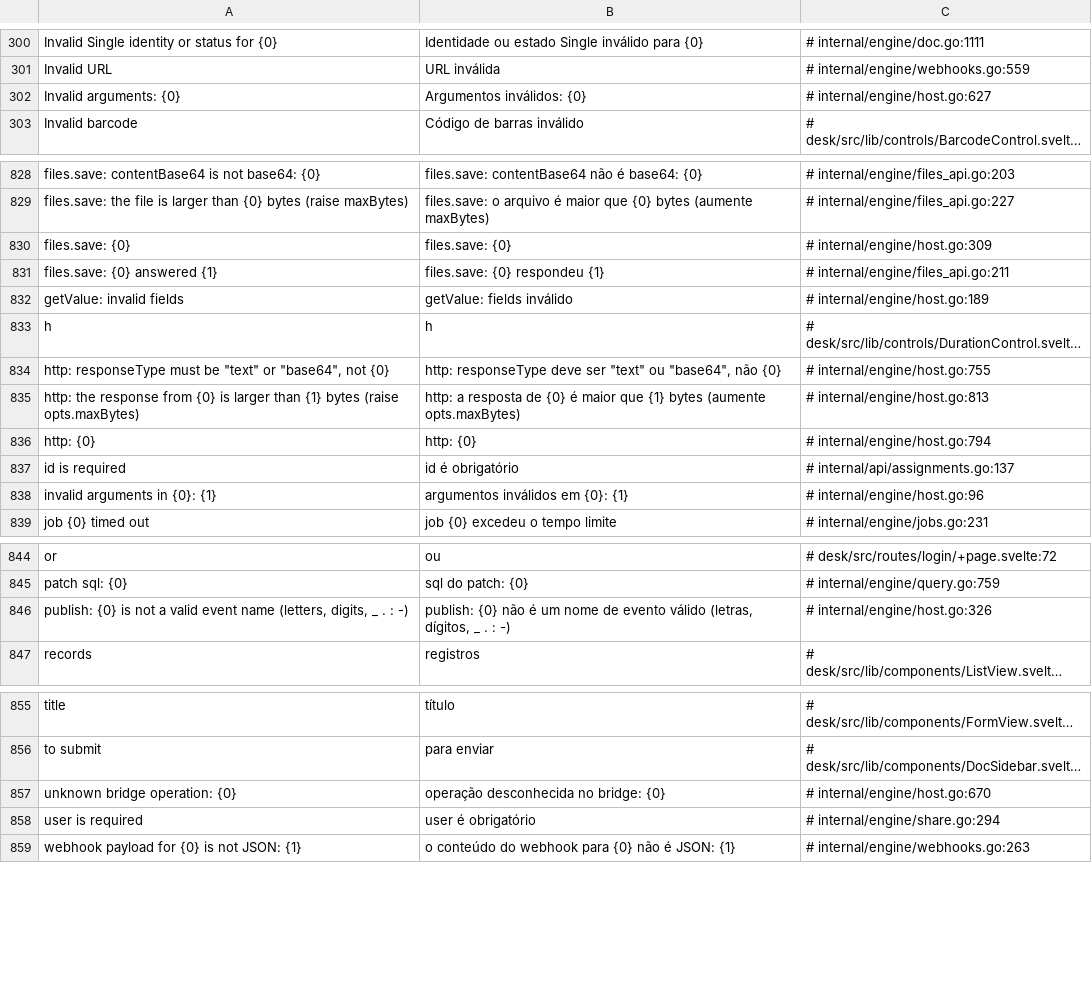
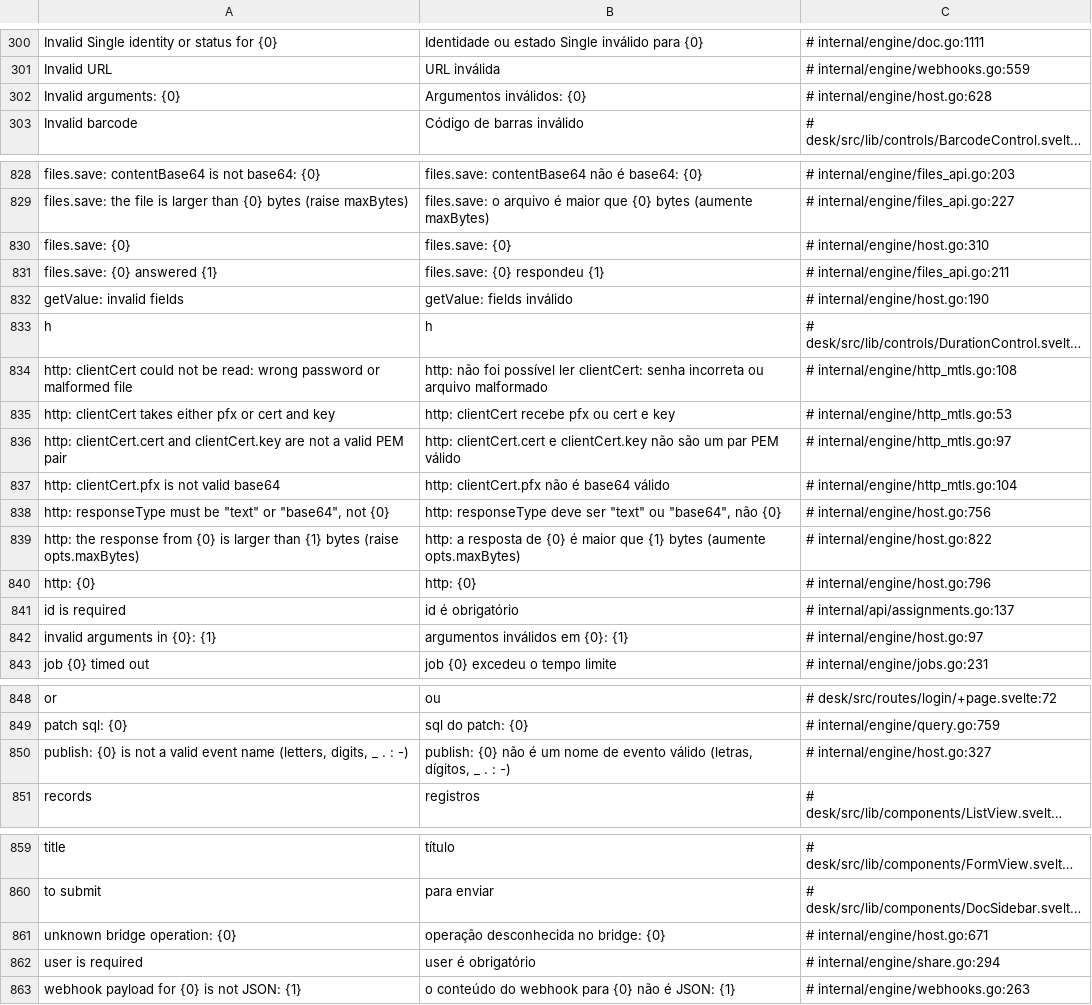
Before and after one commit to jrvidotti/ddcore, a CSV file: core/translations/pt-BR.csv, drawn as a sheet; only a part is shown, gaps mark what is left out; long unchanged cells end in …; addresses are those after the commit; the diff names each change by its address in the sheet, - before the commit and + after, or states it on an @@ line.

```diff
--- a/core/translations/pt-BR.csv
+++ b/core/translations/pt-BR.csv
-C302: # internal/engine/host.go:627
+C302: # internal/engine/host.go:628
-C830: # internal/engine/host.go:309
+C830: # internal/engine/host.go:310
-C832: # internal/engine/host.go:189
+C832: # internal/engine/host.go:190
+row 834: http: clientCert could not be read: wrong password or malformed file | http: não foi possível ler clientCert: senha incorreta ou arquivo malformado | # internal/engine/http_mtls.go:108
+row 835: http: clientCert takes either pfx or cert and key | http: clientCert recebe pfx ou cert e key | # internal/engine/http_mtls.go:53
+row 836: http: clientCert.cert and clientCert.key are not a valid PEM pair | http: clientCert.cert e clientCert.key não são um par PEM válido | # internal/engine/http_mtls.go:97
+row 837: http: clientCert.pfx is not valid base64 | http: clientCert.pfx não é base64 válido | # internal/engine/http_mtls.go:104
-C838: # internal/engine/host.go:755
+C838: # internal/engine/host.go:756
-C839: # internal/engine/host.go:813
+C839: # internal/engine/host.go:822
-C840: # internal/engine/host.go:794
+C840: # internal/engine/host.go:796
-C842: # internal/engine/host.go:96
+C842: # internal/engine/host.go:97
-C850: # internal/engine/host.go:326
+C850: # internal/engine/host.go:327
-C861: # internal/engine/host.go:670
+C861: # internal/engine/host.go:671
```
Also changed, not shown: 10 other files.
